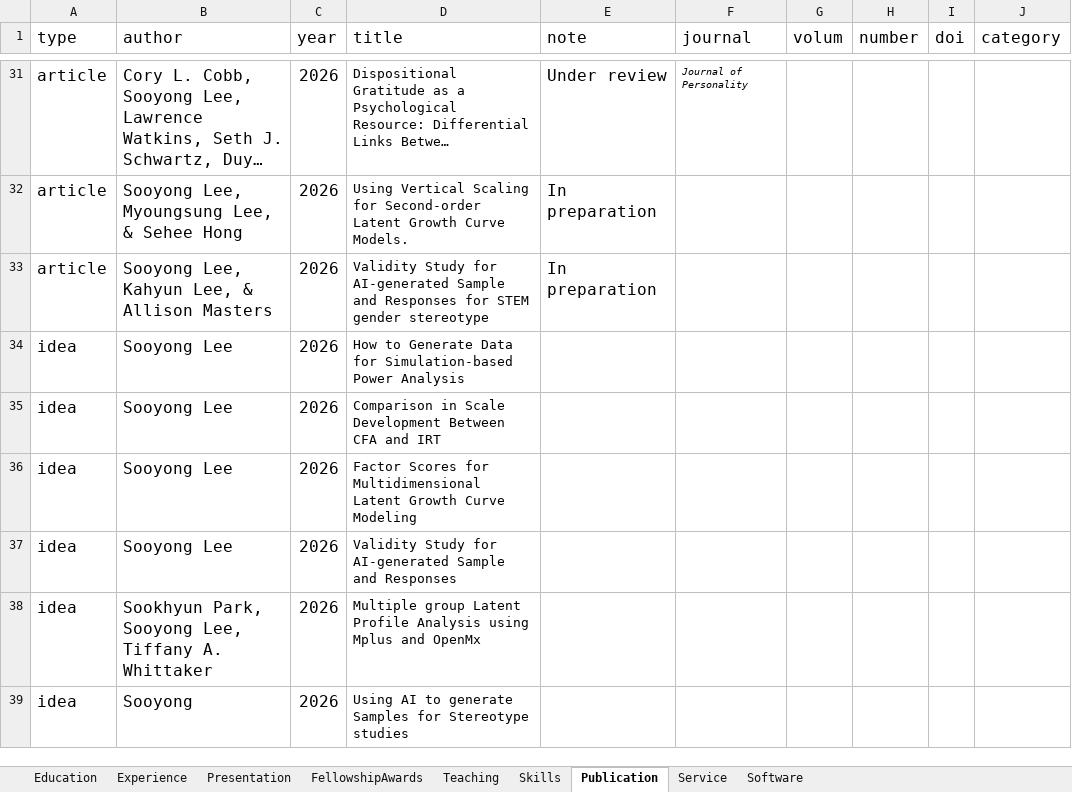
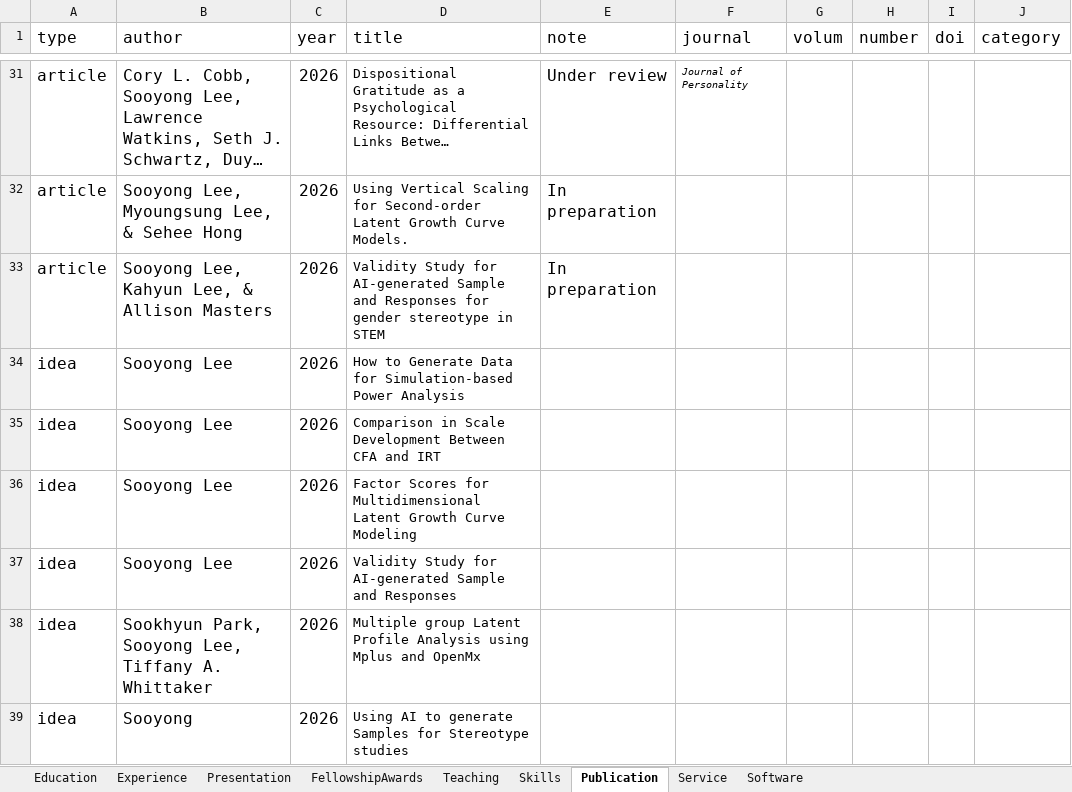
Before and after one commit to sooyongl/sylcv, an Excel workbook: data/CV_infolist.xlsx, sheet Publication, drawn as a sheet; only a part is shown, gaps mark what is left out; long unchanged cells end in …; values as stored, in another font and other column widths than the file's, no borders; the diff names each change by its address in the sheet, - before the commit and + after, or states it on an @@ line.

```diff
--- a/data/CV_infolist.xlsx (sheet Publication)
+++ b/data/CV_infolist.xlsx (sheet Publication)
-D33 (title): …Responses for STEM gender stereotype
+D33 (title): …Responses for gender stereotype in STEM
```
Also changed, not shown: sheet Presentation, 4 other files.
